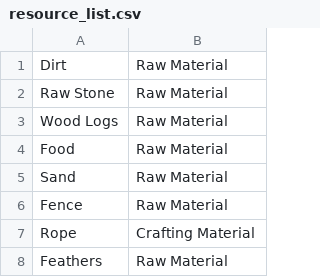
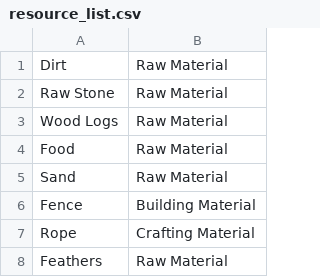
Before and after one commit to jmbeck15/axe-and-pick, a CSV file: resource_list.csv, drawn as a sheet; only a part is shown.

Commit message:
Fence resource is now listed as a Building Material

```diff
--- a/resource_list.csv
+++ b/resource_list.csv
@@ -5,3 +5,3 @@ Food,Raw Material
 Sand,Raw Material
-Fence,Raw Material
+Fence,Building Material
 Rope,Crafting Material
```
